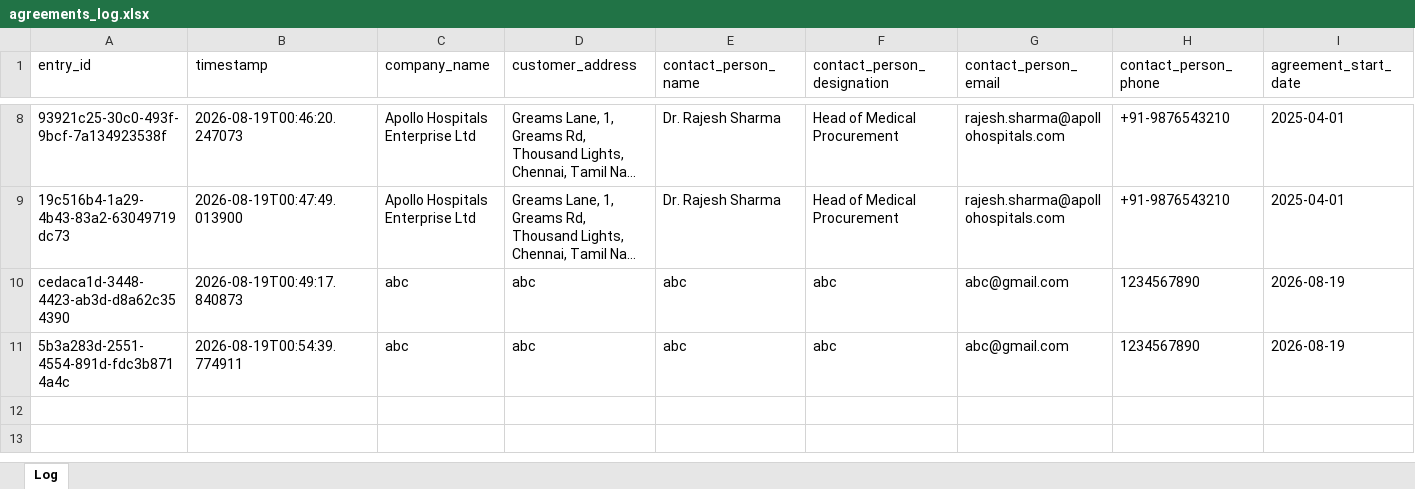
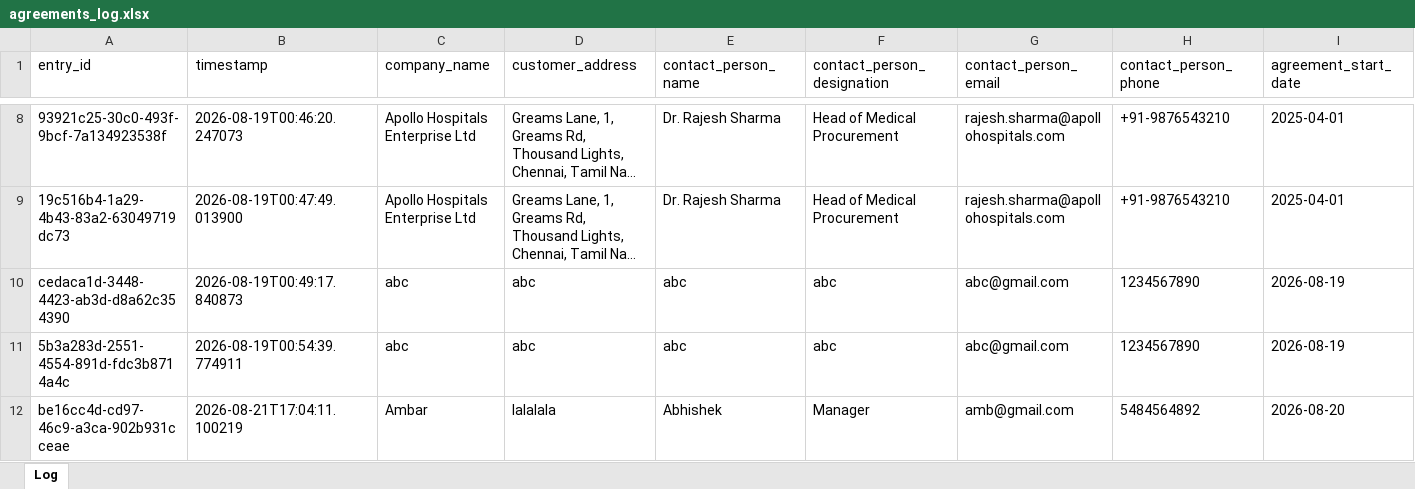
Before and after one commit to Sammychann/agreement-platform-poc, an Excel workbook: backend/data/agreements_log.xlsx, sheet Log, drawn as a sheet; only a part is shown, gaps mark what is left out; long unchanged cells end in …; values as stored, in another font and other column widths than the file's, no borders; rows hold the shown columns only; the diff names each change by its address in the sheet, - before the commit and + after, or states it on an @@ line.

```diff
--- a/backend/data/agreements_log.xlsx (sheet Log)
+++ b/backend/data/agreements_log.xlsx (sheet Log)
+row 12: be16cc4d-cd97-46c9-a3ca-902b931cceae | 2026-08-21T17:04:11.100219 | Ambar | lalalala | Abhishek | Manager | amb@gmail.com | 5484564892 | 2026-08-20
```
Also changed, not shown: 9 other files.
